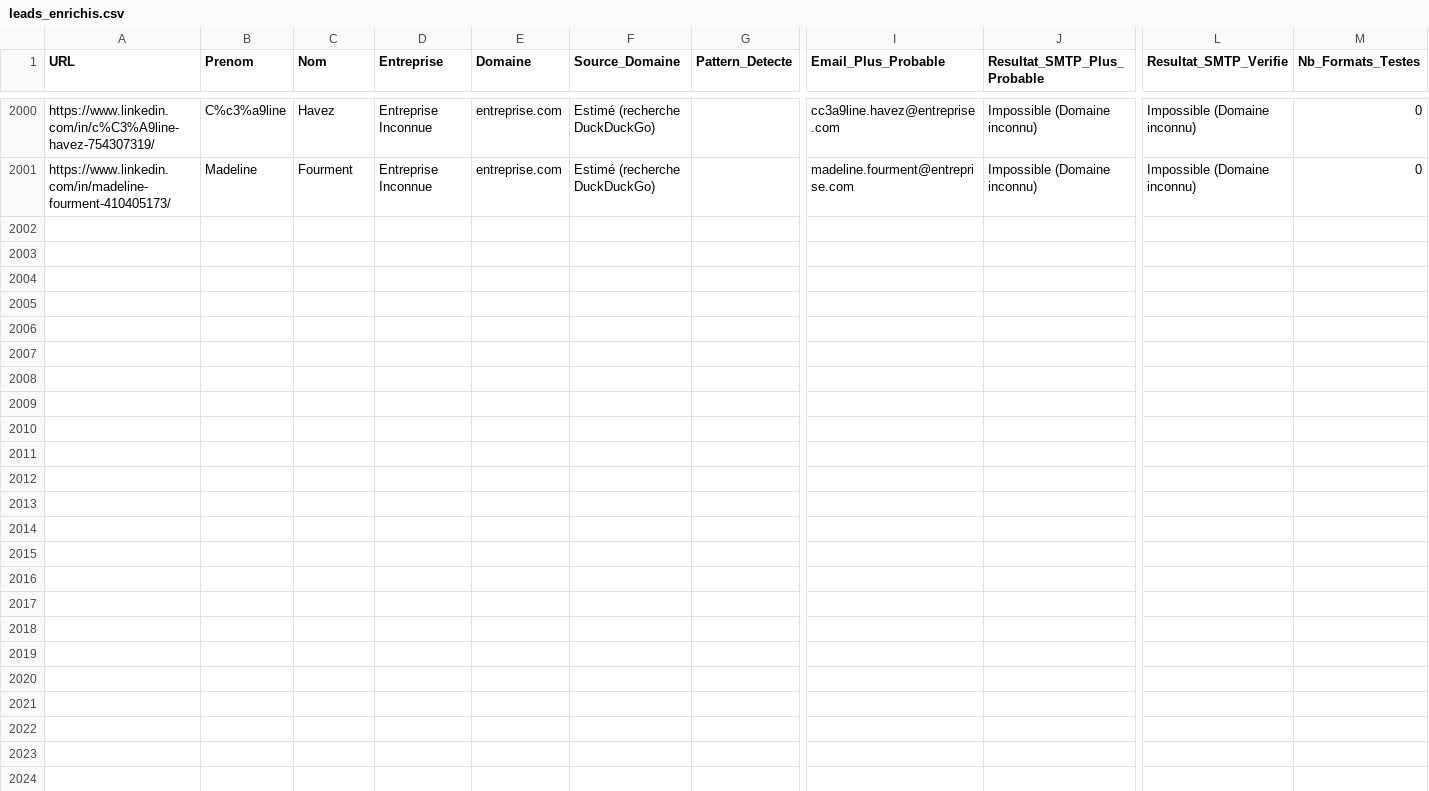
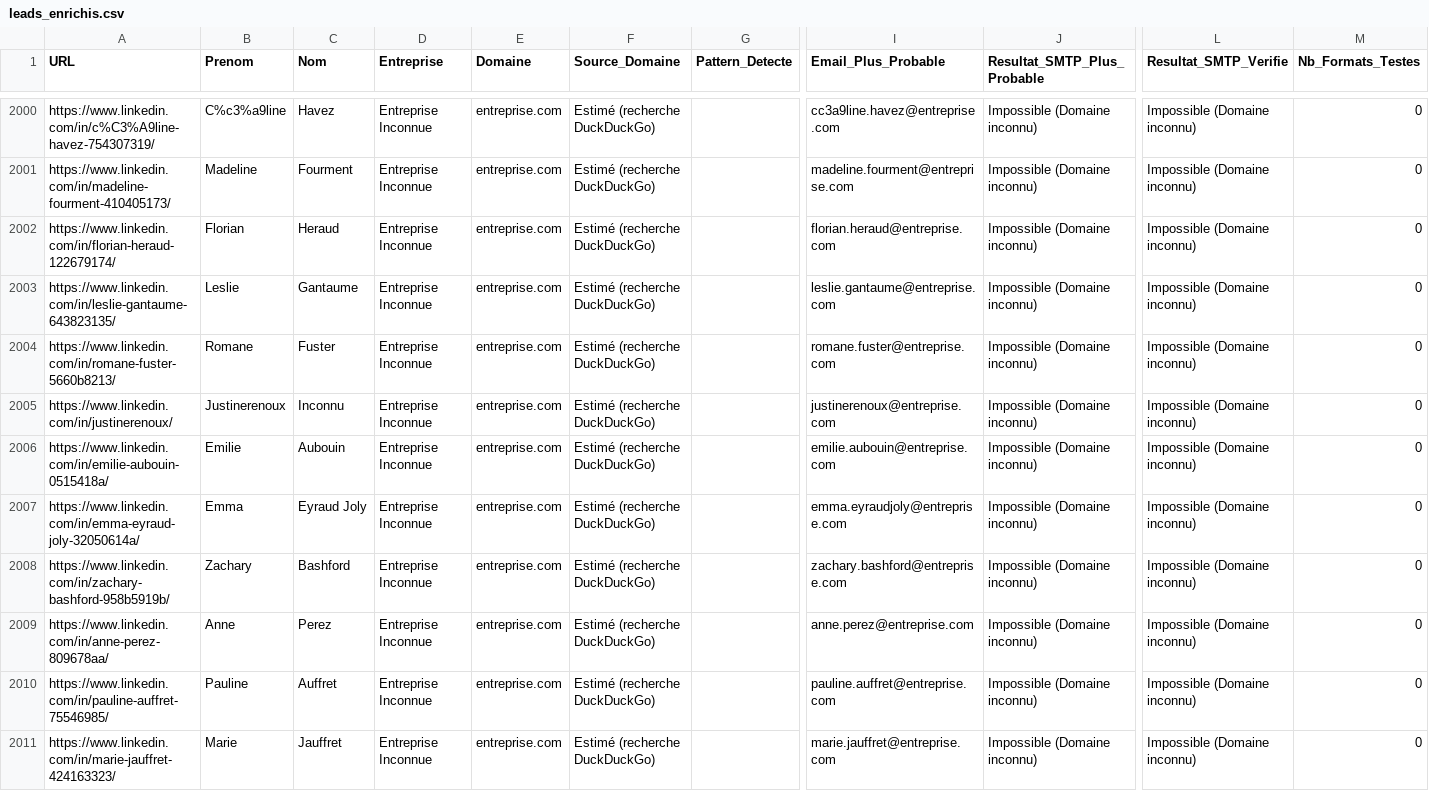
Before and after one commit to infographistemada-sudo/URL-3, a CSV file: leads_enrichis.csv, drawn as a sheet; only a part is shown, gaps mark what is left out; rows hold the shown columns only; the diff covers the shown part only; the diff names each change by its address in the sheet, - before the commit and + after, or states it on an @@ line.

```diff
--- a/leads_enrichis.csv
+++ b/leads_enrichis.csv
+row 2002: https://www.linkedin.com/in/florian-heraud-122679174/ | Florian | Heraud | Entreprise Inconnue | entreprise.com | Estimé (recherche DuckDuckGo) |  | florian.heraud@entreprise.com | Impossible (Domaine inconnu) | Impossible (Domaine inconnu) | 0
+row 2003: https://www.linkedin.com/in/leslie-gantaume-643823135/ | Leslie | Gantaume | Entreprise Inconnue | entreprise.com | Estimé (recherche DuckDuckGo) |  | leslie.gantaume@entreprise.com | Impossible (Domaine inconnu) | Impossible (Domaine inconnu) | 0
+row 2004: https://www.linkedin.com/in/romane-fuster-5660b8213/ | Romane | Fuster | Entreprise Inconnue | entreprise.com | Estimé (recherche DuckDuckGo) |  | romane.fuster@entreprise.com | Impossible (Domaine inconnu) | Impossible (Domaine inconnu) | 0
+row 2005: https://www.linkedin.com/in/justinerenoux/ | Justinerenoux | Inconnu | Entreprise Inconnue | entreprise.com | Estimé (recherche DuckDuckGo) |  | justinerenoux@entreprise.com | Impossible (Domaine inconnu) | Impossible (Domaine inconnu) | 0
+row 2006: https://www.linkedin.com/in/emilie-aubouin-0515418a/ | Emilie | Aubouin | Entreprise Inconnue | entreprise.com | Estimé (recherche DuckDuckGo) |  | emilie.aubouin@entreprise.com | Impossible (Domaine inconnu) | Impossible (Domaine inconnu) | 0
+row 2007: https://www.linkedin.com/in/emma-eyraud-joly-32050614a/ | Emma | Eyraud Joly | Entreprise Inconnue | entreprise.com | Estimé (recherche DuckDuckGo) |  | emma.eyraudjoly@entreprise.com | Impossible (Domaine inconnu) | Impossible (Domaine inconnu) | 0
+row 2008: https://www.linkedin.com/in/zachary-bashford-958b5919b/ | Zachary | Bashford | Entreprise Inconnue | entreprise.com | Estimé (recherche DuckDuckGo) |  | zachary.bashford@entreprise.com | Impossible (Domaine inconnu) | Impossible (Domaine inconnu) | 0
+row 2009: https://www.linkedin.com/in/anne-perez-809678aa/ | Anne | Perez | Entreprise Inconnue | entreprise.com | Estimé (recherche DuckDuckGo) |  | anne.perez@entreprise.com | Impossible (Domaine inconnu) | Impossible (Domaine inconnu) | 0
+row 2010: https://www.linkedin.com/in/pauline-auffret-75546985/ | Pauline | Auffret | Entreprise Inconnue | entreprise.com | Estimé (recherche DuckDuckGo) |  | pauline.auffret@entreprise.com | Impossible (Domaine inconnu) | Impossible (Domaine inconnu) | 0
+row 2011: https://www.linkedin.com/in/marie-jauffret-424163323/ | Marie | Jauffret | Entreprise Inconnue | entreprise.com | Estimé (recherche DuckDuckGo) |  | marie.jauffret@entreprise.com | Impossible (Domaine inconnu) | Impossible (Domaine inconnu) | 0
```
Also changed, not shown: 10 added rows elsewhere in this file, liste.csv.
